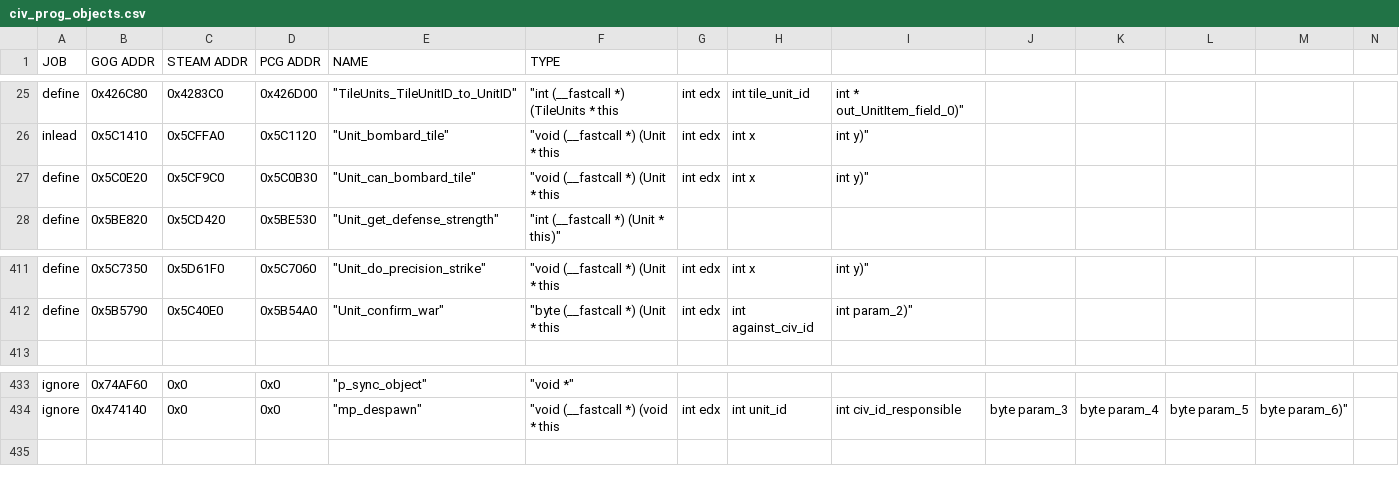
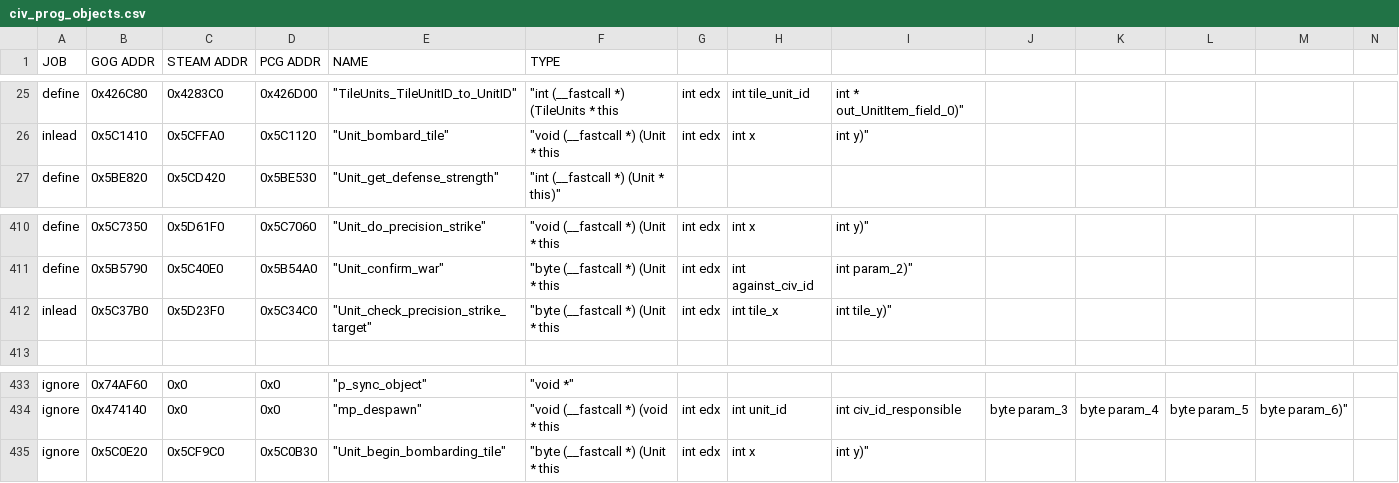
Before and after one commit to maxpetul/C3X, a CSV file: civ_prog_objects.csv, drawn as a sheet; only a part is shown, gaps mark what is left out; removed rows and columns are numbered as before the commit, all else as after; rows hold the shown columns only; the diff names each change by its address in the sheet, - before the commit and + after, or states it on an @@ line.

Commit message:
Patch Unit::check_precision_strike_target to pass strikes vs tile improvs; Adapt is_explored for shared vis; Add config option for precision strikes vs tile improvs; Rename can_bombard_tile to begin_bombarding_tile & ignore

```diff
--- a/civ_prog_objects.csv
+++ b/civ_prog_objects.csv
-row 27: define | 0x5C0E20 | 0x5CF9C0 | 0x5C0B30 | "Unit_can_bombard_tile" | "void (__fastcall *) (Unit * this | int edx | int x | int y)"
+row 412: inlead | 0x5C37B0 | 0x5D23F0 | 0x5C34C0 | "Unit_check_precision_strike_target" | "byte (__fastcall *) (Unit * this | int edx | int tile_x | int tile_y)"
+row 435: ignore | 0x5C0E20 | 0x5CF9C0 | 0x5C0B30 | "Unit_begin_bombarding_tile" | "byte (__fastcall *) (Unit * this | int edx | int x | int y)"
```
Also changed, not shown: 3 other files.
